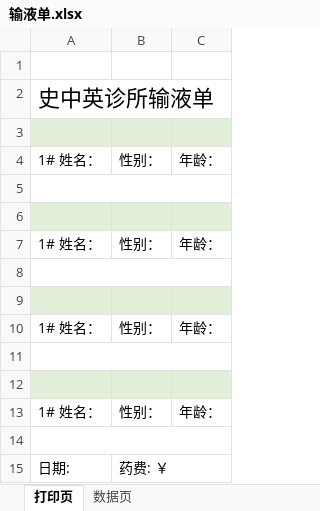
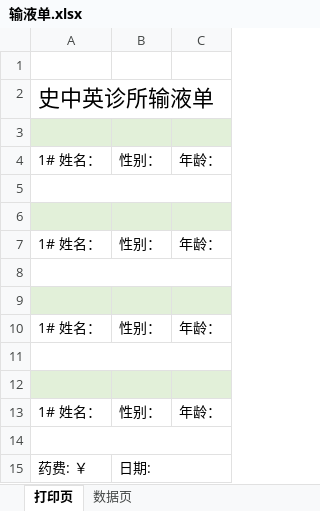
Before and after one commit to weibo6631352/IVSlip, an Excel workbook: 输液单.xlsx, sheet 打印页, drawn as a sheet; values as stored, in another font and other column widths than the file's, no borders; removed rows and columns are numbered as before the commit, all else as after; the diff names each change by its address in the sheet, - before the commit and + after, or states it on an @@ line.

```diff
--- a/输液单.xlsx (sheet 打印页)
+++ b/输液单.xlsx (sheet 打印页)
-row 15: 日期: | 药费: ￥
+row 15: 药费: ￥ | 日期:
```
Also changed, not shown: 1 other file.
